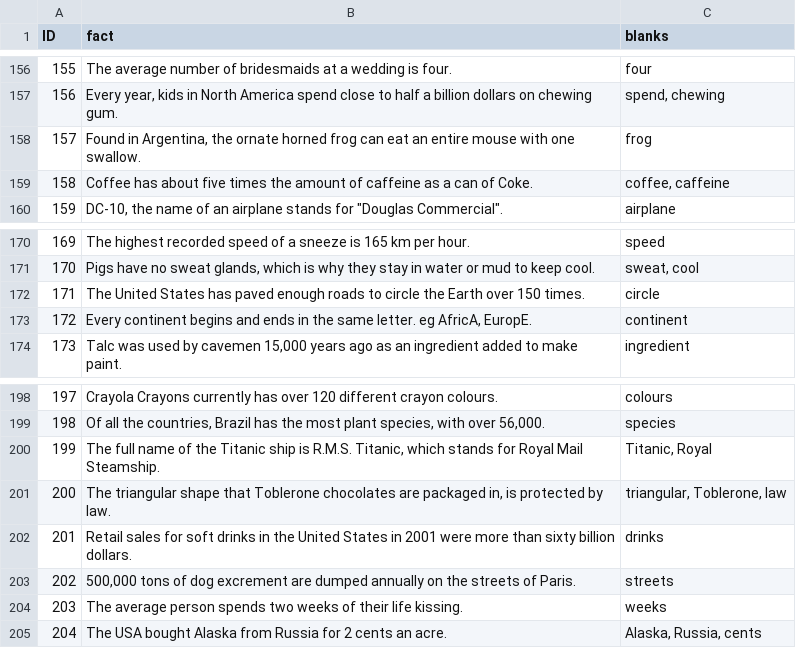
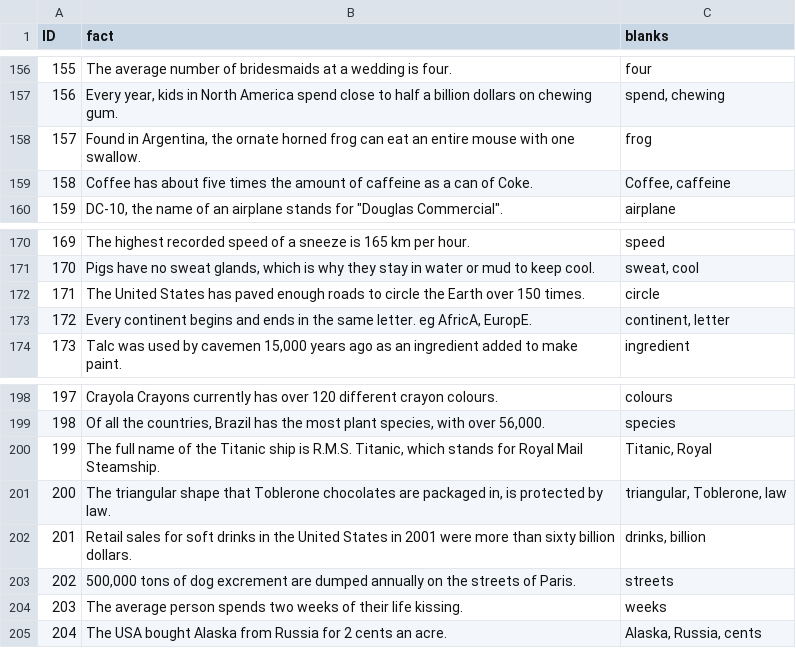
Before and after one commit to shakey0/Games0Project, a CSV file: Games0App/static/quiz_data/facts.csv, drawn as a sheet; only a part is shown, gaps mark what is left out; the diff covers the shown part only.

```diff
--- a/Games0App/static/quiz_data/facts.csv
+++ b/Games0App/static/quiz_data/facts.csv
@@ -158,3 +158,3 @@ ID;fact;blanks
 157;Found in Argentina, the ornate horned frog can eat an entire mouse with one swallow.;frog
-158;Coffee has about five times the amount of caffeine as a can of Coke.;coffee, caffeine
+158;Coffee has about five times the amount of caffeine as a can of Coke.;Coffee, caffeine
 159;"DC-10, the name of an airplane stands for ""Douglas Commercial"".";airplane
@@ -172,3 +172,3 @@ ID;fact;blanks
 171;The United States has paved enough roads to circle the Earth over 150 times.;circle
-172;Every continent begins and ends in the same letter. eg AfricA, EuropE.;continent
+172;Every continent begins and ends in the same letter. eg AfricA, EuropE.;continent, letter
 173;Talc was used by cavemen 15,000 years ago as an ingredient added to make paint.;ingredient
@@ -201,3 +201,3 @@ ID;fact;blanks
 200;The triangular shape that Toblerone chocolates are packaged in, is protected by law.;triangular, Toblerone, law
-201;Retail sales for soft drinks in the United States in 2001 were more than sixty billion dollars.;drinks
+201;Retail sales for soft drinks in the United States in 2001 were more than sixty billion dollars.;drinks, billion
 202;500,000 tons of dog excrement are dumped annually on the streets of Paris.;streets
```
Also changed, not shown: 8 edited cells elsewhere in this file, Games0App/static/quiz_data/jokes.csv.
